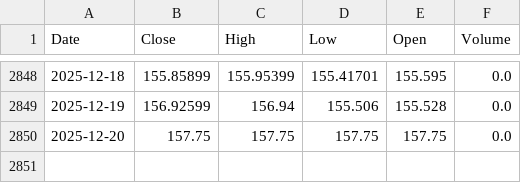
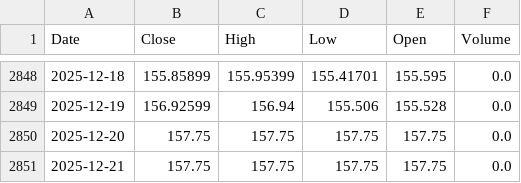
Before and after one commit to daisei0311/prediction_stock, a CSV file: data/raw/USDJPY.csv, drawn as a sheet; only a part is shown, gaps mark what is left out; the diff names each change by its address in the sheet, - before the commit and + after, or states it on an @@ line.

```diff
--- a/data/raw/USDJPY.csv
+++ b/data/raw/USDJPY.csv
+row 2851: 2025-12-21 | 157.75 | 157.75 | 157.75 | 157.75 | 0.0
```
Also changed, not shown: data/raw/SP500.csv, data/raw/US10Y.csv, 2 other files.
